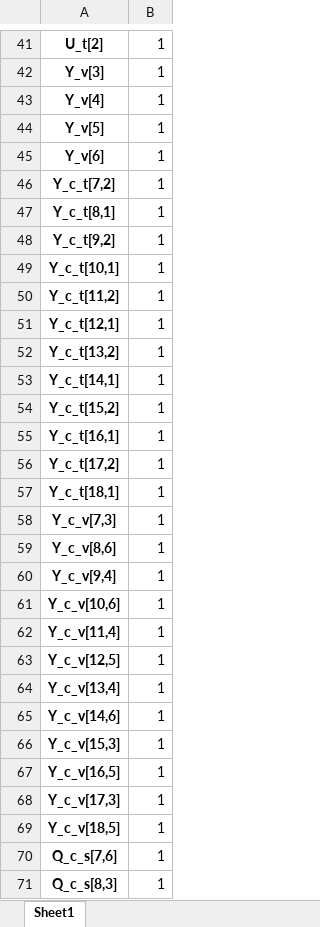
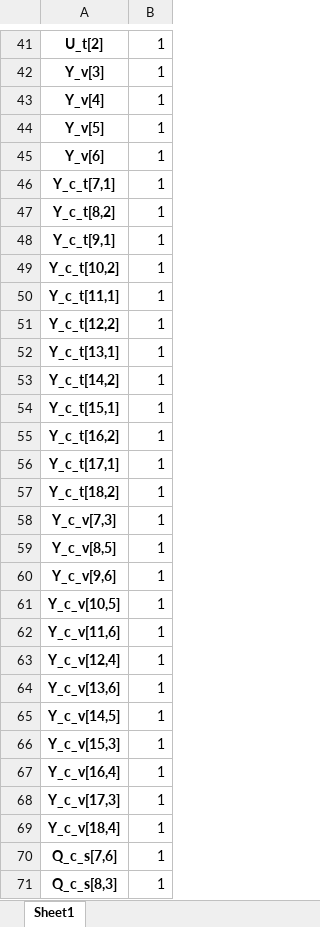
Before and after one commit to ayush4ise/Collaborative-Last-Mile-Delivery, an Excel workbook: solution.xlsx, sheet Sheet1, drawn as a sheet; only a part is shown, gaps mark what is left out; values as stored, in another font and other column widths than the file's, no borders; the diff covers the shown part only; the diff names each change by its address in the sheet, - before the commit and + after, or states it on an @@ line.

```diff
--- a/solution.xlsx (sheet Sheet1)
+++ b/solution.xlsx (sheet Sheet1)
-A46: Y_c_t[7,2]
+A46: Y_c_t[7,1]
-A47: Y_c_t[8,1]
+A47: Y_c_t[8,2]
-A48: Y_c_t[9,2]
+A48: Y_c_t[9,1]
-A49: Y_c_t[10,1]
+A49: Y_c_t[10,2]
-A50: Y_c_t[11,2]
+A50: Y_c_t[11,1]
-A51: Y_c_t[12,1]
+A51: Y_c_t[12,2]
-A52: Y_c_t[13,2]
+A52: Y_c_t[13,1]
-A53: Y_c_t[14,1]
+A53: Y_c_t[14,2]
-A54: Y_c_t[15,2]
+A54: Y_c_t[15,1]
-A55: Y_c_t[16,1]
+A55: Y_c_t[16,2]
-A56: Y_c_t[17,2]
+A56: Y_c_t[17,1]
-A57: Y_c_t[18,1]
+A57: Y_c_t[18,2]
-A59: Y_c_v[8,6]
+A59: Y_c_v[8,5]
-A60: Y_c_v[9,4]
+A60: Y_c_v[9,6]
-A61: Y_c_v[10,6]
+A61: Y_c_v[10,5]
-A62: Y_c_v[11,4]
+A62: Y_c_v[11,6]
-A63: Y_c_v[12,5]
+A63: Y_c_v[12,4]
-A64: Y_c_v[13,4]
+A64: Y_c_v[13,6]
-A65: Y_c_v[14,6]
+A65: Y_c_v[14,5]
-A67: Y_c_v[16,5]
+A67: Y_c_v[16,4]
-A69: Y_c_v[18,5]
+A69: Y_c_v[18,4]
```
Also changed, not shown: 5 added rows, 16 removed rows and 42 edited cells elsewhere in this sheet, 3 other files.
